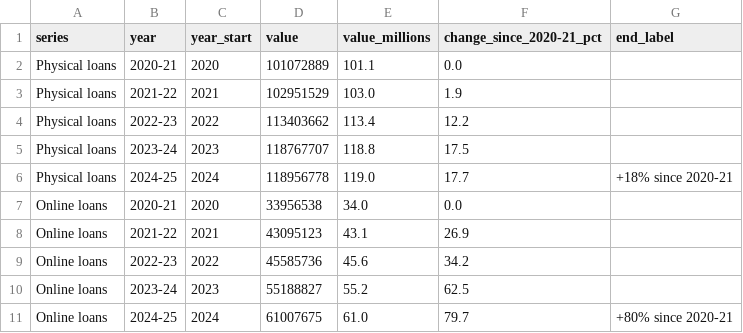
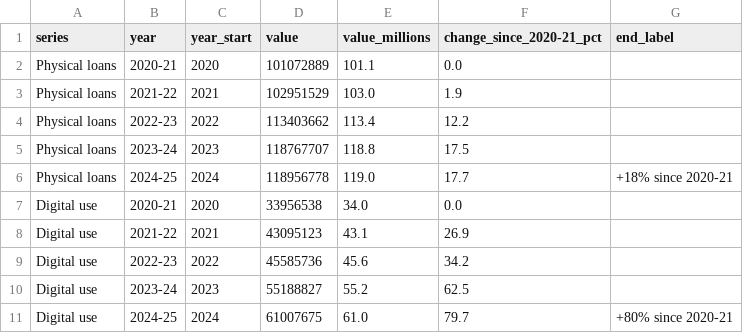
Before and after one commit to Yusei151230/FIT3179_DV2, a CSV file: data/physical_online_loan_changes.csv, drawn as a sheet.

```diff
--- a/data/physical_online_loan_changes.csv
+++ b/data/physical_online_loan_changes.csv
@@ -6,6 +6,6 @@ Physical loans,2023-24,2023,118767707,118.8,17.5,
 Physical loans,2024-25,2024,118956778,119.0,17.7,+18% since 2020-21
-"Online loans",2020-21,2020,33956538,34.0,0.0,
-"Online loans",2021-22,2021,43095123,43.1,26.9,
-"Online loans",2022-23,2022,45585736,45.6,34.2,
-"Online loans",2023-24,2023,55188827,55.2,62.5,
-"Online loans",2024-25,2024,61007675,61.0,79.7,+80% since 2020-21
+"Digital use",2020-21,2020,33956538,34.0,0.0,
+"Digital use",2021-22,2021,43095123,43.1,26.9,
+"Digital use",2022-23,2022,45585736,45.6,34.2,
+"Digital use",2023-24,2023,55188827,55.2,62.5,
+"Digital use",2024-25,2024,61007675,61.0,79.7,+80% since 2020-21
```
Also changed, not shown: 6 other files.
